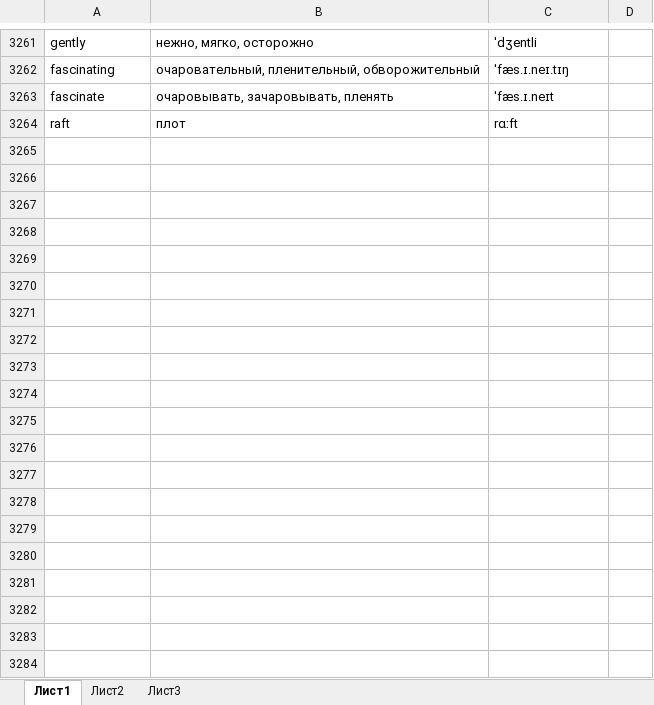
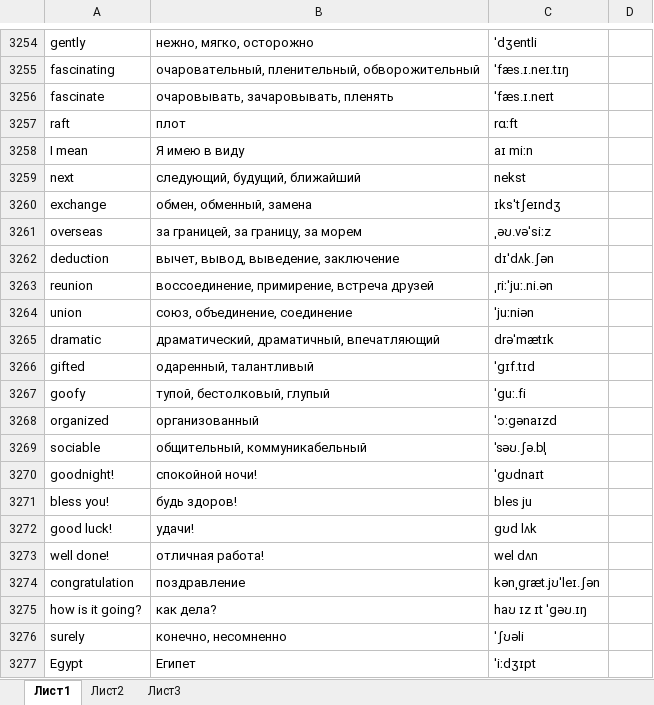
Before and after one commit to mrStat1c/EngWords, an Excel workbook: app/src/main/res/raw/dictionary.xlsx, sheet Лист1, drawn as a sheet; only a part is shown, gaps mark what is left out; values as stored, in another font and other column widths than the file's, no borders; conditional formats not drawn; the diff covers the shown part only; the diff names each change by its address in the sheet, - before the commit and + after, or states it on an @@ line.

```diff
--- a/app/src/main/res/raw/dictionary.xlsx (sheet Лист1)
+++ b/app/src/main/res/raw/dictionary.xlsx (sheet Лист1)
+row 3258: I mean | Я имею в виду | aɪ miːn
+row 3259: next | следующий, будущий, ближайший | nekst
+row 3260: exchange | обмен, обменный, замена | ɪksˈtʃeɪndʒ
+row 3261: overseas | за границей, за границу, за морем | ˌəʊ.vəˈsiːz
+row 3262: deduction | вычет, вывод, выведение, заключение | dɪˈdʌk.ʃən
+row 3263: reunion | воссоединение, примирение, встреча друзей | ˌriːˈjuː.ni.ən
+row 3264: union | союз, объединение, соединение | ˈjuːniən
+row 3265: dramatic | драматический, драматичный, впечатляющий | drəˈmætɪk
+row 3266: gifted | одаренный, талантливый | ˈɡɪf.tɪd
+row 3267: goofy | тупой, бестолковый, глупый | ˈɡuː.fi
+row 3268: organized | организованный | ˈɔːɡənaɪzd
+row 3269: sociable | общительный, коммуникабельный | ˈsəʊ.ʃə.bl̩
+row 3270: goodnight! | спокойной ночи! | ˈgʊdnaɪt
+row 3271: bless you! | будь здоров! | bles ju
+row 3272: good luck! | удачи! | ɡʊd lʌk
+row 3273: well done! | отличная работа! | wel dʌn
+row 3274: congratulation | поздравление | kənˌɡræt.jʊˈleɪ.ʃən
+row 3275: how is it going? | как дела? | haʊ ɪz ɪt ˈɡəʊ.ɪŋ
+row 3276: surely | конечно, несомненно | ˈʃʊəli
+row 3277: Egypt | Египет | ˈiːdʒɪpt
```
Also changed, not shown: 274 added rows, 7 removed rows and 134 edited cells elsewhere in this sheet, 3 other files.
